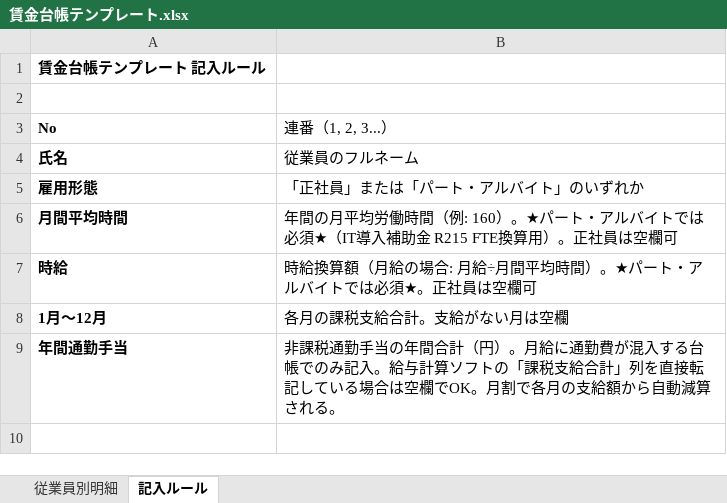
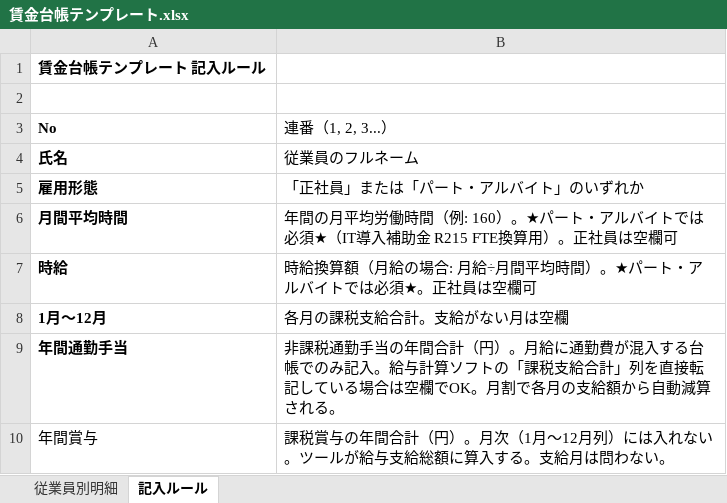
Before and after one commit to hane-colorfulbox/hojokin, an Excel workbook: .claude/skills/wagebook-convert/templates/賃金台帳テンプレート.xlsx, sheet 記入ルール, drawn as a sheet; values as stored, in another font and other column widths than the file's, no borders; the diff names each change by its address in the sheet, - before the commit and + after, or states it on an @@ line.

```diff
--- a/.claude/skills/wagebook-convert/templates/賃金台帳テンプレート.xlsx (sheet 記入ルール)
+++ b/.claude/skills/wagebook-convert/templates/賃金台帳テンプレート.xlsx (sheet 記入ルール)
+row 10: 年間賞与 | 課税賞与の年間合計（円）。月次（1月〜12月列）には入れない。ツールが給与支給総額に算入する。支給月は問わない。
```
Also changed, not shown: sheet 従業員別明細, ツール/賃金台帳テンプレート.xlsx, 8 other files.
